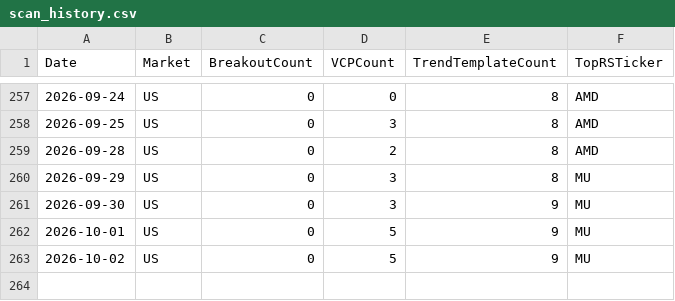
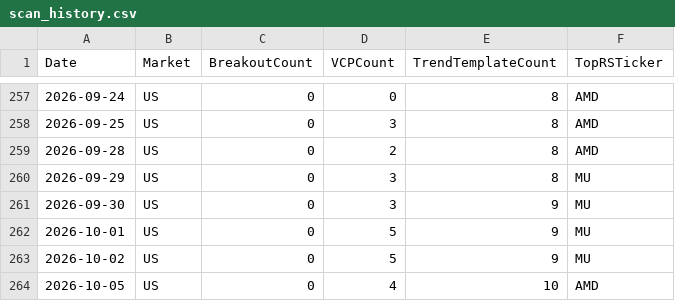
Before and after one commit to hkmoon/mark, a CSV file: report_history/scan_history.csv, drawn as a sheet; only a part is shown, gaps mark what is left out.

```diff
--- a/report_history/scan_history.csv
+++ b/report_history/scan_history.csv
@@ -263 +263,2 @@ Date,Market,BreakoutCount,VCPCount,TrendTemplateCount,TopRSTicker
 2026-10-02,US,0,5,9,MU
+2026-10-05,US,0,4,10,AMD
```
